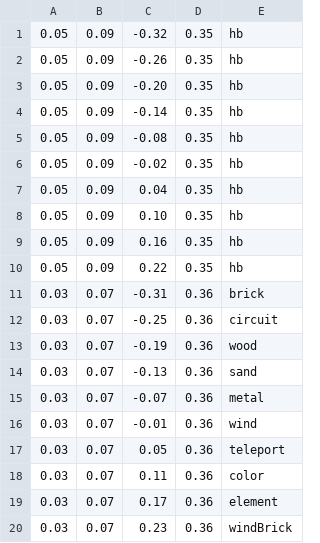
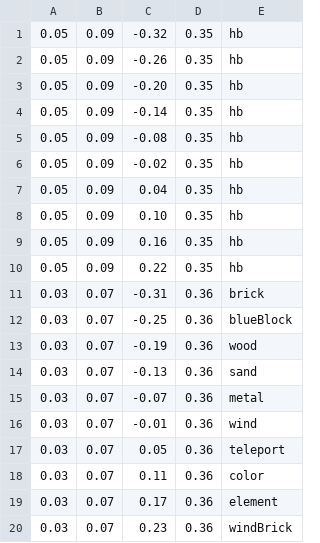
Before and after one commit to NarenNandakumar/TheElementalEclipse, a CSV file: ElementalEclipse/UI/WindHUD.csv, drawn as a sheet.

```diff
--- a/ElementalEclipse/UI/WindHUD.csv
+++ b/ElementalEclipse/UI/WindHUD.csv
@@ -11,3 +11,3 @@
 0.03,0.07,-0.31,0.36,brick
-0.03,0.07,-0.25,0.36,circuit
+0.03,0.07,-0.25,0.36,blueBlock
 0.03,0.07,-0.19,0.36,wood
```
Also changed, not shown: 6 other files.
